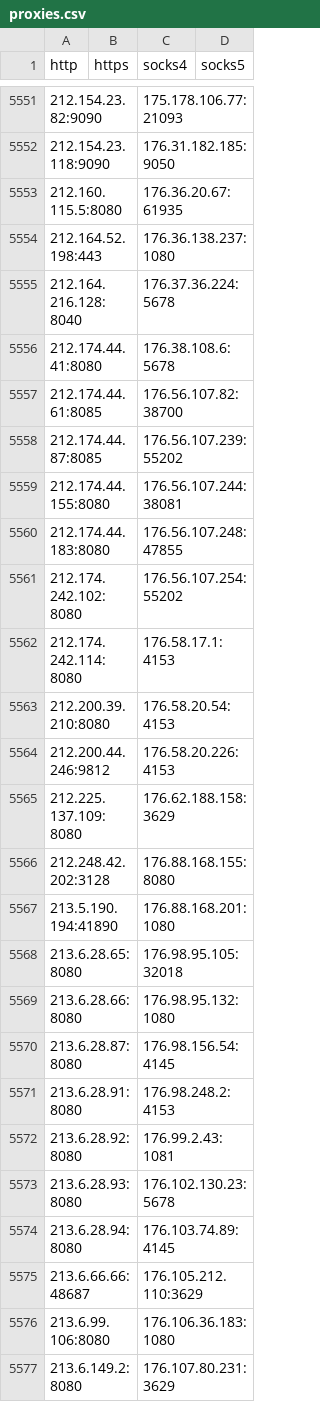
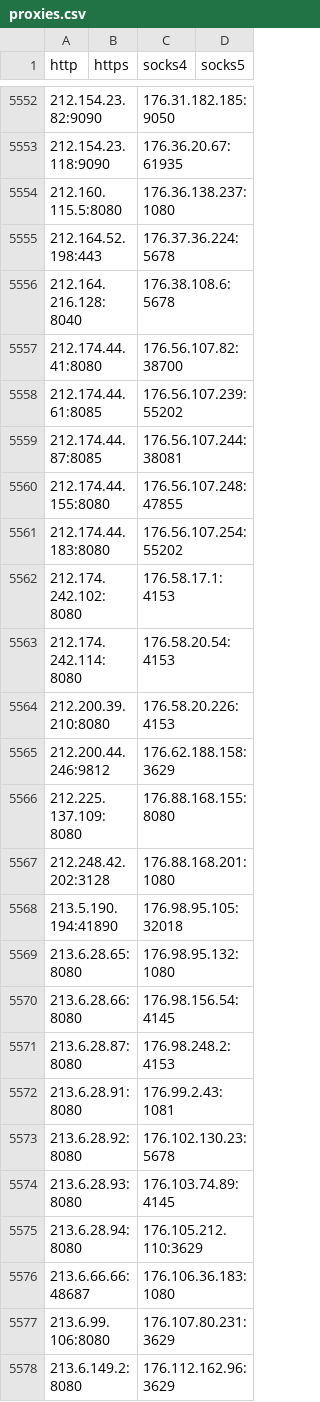
Before and after one commit to byte-capsule/proxy-list-2hour, a CSV file: archive/csv/proxies.csv, drawn as a sheet; only a part is shown, gaps mark what is left out; the diff covers the shown part only.

```diff
--- a/archive/csv/proxies.csv
+++ b/archive/csv/proxies.csv
@@ -5551,27 +5552,27 @@ http,https,socks4,socks5
-212.154.23.82:9090,,175.178.106.77:21093,
-212.154.23.118:9090,,176.31.182.185:9050,
-212.160.115.5:8080,,176.36.20.67:61935,
-212.164.52.198:443,,176.36.138.237:1080,
-212.164.216.128:8040,,176.37.36.224:5678,
-212.174.44.41:8080,,176.38.108.6:5678,
-212.174.44.61:8085,,176.56.107.82:38700,
-212.174.44.87:8085,,176.56.107.239:55202,
-212.174.44.155:8080,,176.56.107.244:38081,
-212.174.44.183:8080,,176.56.107.248:47855,
-212.174.242.102:8080,,176.56.107.254:55202,
-212.174.242.114:8080,,176.58.17.1:4153,
-212.200.39.210:8080,,176.58.20.54:4153,
-212.200.44.246:9812,,176.58.20.226:4153,
-212.225.137.109:8080,,176.62.188.158:3629,
-212.248.42.202:3128,,176.88.168.155:8080,
-213.5.190.194:41890,,176.88.168.201:1080,
-213.6.28.65:8080,,176.98.95.105:32018,
-213.6.28.66:8080,,176.98.95.132:1080,
-213.6.28.87:8080,,176.98.156.54:4145,
-213.6.28.91:8080,,176.98.248.2:4153,
-213.6.28.92:8080,,176.99.2.43:1081,
-213.6.28.93:8080,,176.102.130.23:5678,
-213.6.28.94:8080,,176.103.74.89:4145,
-213.6.66.66:48687,,176.105.212.110:3629,
-213.6.99.106:8080,,176.106.36.183:1080,
-213.6.149.2:8080,,176.107.80.231:3629,
+212.154.23.82:9090,,176.31.182.185:9050,
+212.154.23.118:9090,,176.36.20.67:61935,
+212.160.115.5:8080,,176.36.138.237:1080,
+212.164.52.198:443,,176.37.36.224:5678,
+212.164.216.128:8040,,176.38.108.6:5678,
+212.174.44.41:8080,,176.56.107.82:38700,
+212.174.44.61:8085,,176.56.107.239:55202,
+212.174.44.87:8085,,176.56.107.244:38081,
+212.174.44.155:8080,,176.56.107.248:47855,
+212.174.44.183:8080,,176.56.107.254:55202,
+212.174.242.102:8080,,176.58.17.1:4153,
+212.174.242.114:8080,,176.58.20.54:4153,
+212.200.39.210:8080,,176.58.20.226:4153,
+212.200.44.246:9812,,176.62.188.158:3629,
+212.225.137.109:8080,,176.88.168.155:8080,
+212.248.42.202:3128,,176.88.168.201:1080,
+213.5.190.194:41890,,176.98.95.105:32018,
+213.6.28.65:8080,,176.98.95.132:1080,
+213.6.28.66:8080,,176.98.156.54:4145,
+213.6.28.87:8080,,176.98.248.2:4153,
+213.6.28.91:8080,,176.99.2.43:1081,
+213.6.28.92:8080,,176.102.130.23:5678,
+213.6.28.93:8080,,176.103.74.89:4145,
+213.6.28.94:8080,,176.105.212.110:3629,
+213.6.66.66:48687,,176.106.36.183:1080,
+213.6.99.106:8080,,176.107.80.231:3629,
+213.6.149.2:8080,,176.112.162.96:3629,
```
Also changed, not shown: 2 added rows, 2 removed rows and 119 edited cells elsewhere in this file, 25 other files.
